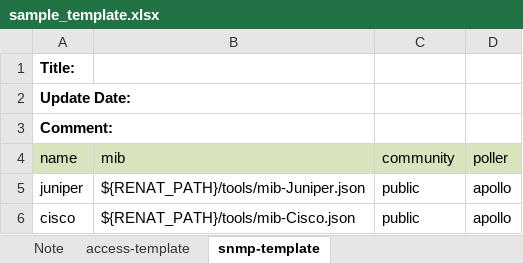
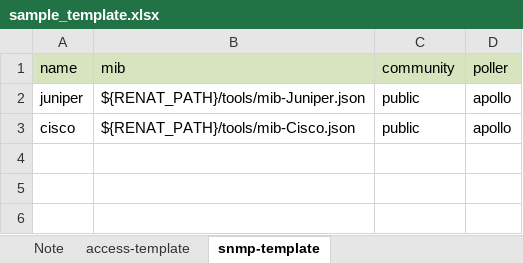
Before and after one commit to lwlxwang/xls2yml, an Excel workbook: sample_data/sample_template.xlsx, sheet snmp-template, drawn as a sheet; values as stored, in another font and other column widths than the file's, no borders; the diff names each change by its address in the sheet, - before the commit and + after, or states it on an @@ line.

```diff
--- a/sample_data/sample_template.xlsx (sheet snmp-template)
+++ b/sample_data/sample_template.xlsx (sheet snmp-template)
-row 1: Title:
-row 2: Update Date:
-row 3: Comment:
```
Also changed, not shown: sheet access-template, sample_data/sample_auth.xlsx, sample_data/sample_device.xlsx.
